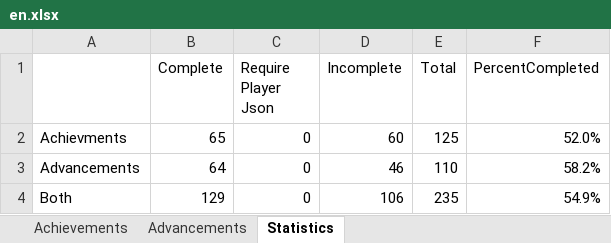
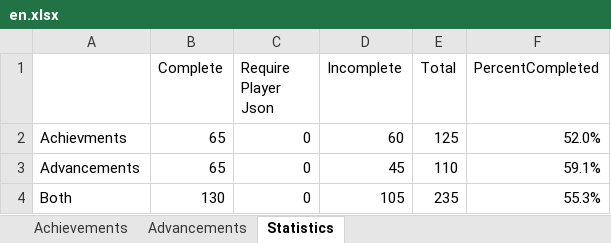
Before and after one commit to RavinMaddHatter/BedrockStatsAndAchievements, an Excel workbook: lookupData/en.xlsx, sheet Statistics, drawn as a sheet; values as stored, in another font and other column widths than the file's, no borders; the diff names each change by its address in the sheet, - before the commit and + after, or states it on an @@ line.

```diff
--- a/lookupData/en.xlsx (sheet Statistics)
+++ b/lookupData/en.xlsx (sheet Statistics)
-B3 (Complete): 64
+B3 (Complete): 65
-D3 (Incomplete): 46
+D3 (Incomplete): 45
-F3 (PercentCompleted): 58.2%
+F3 (PercentCompleted): 59.1%
-B4 (Complete): 129
+B4 (Complete): 130
-D4 (Incomplete): 106
+D4 (Incomplete): 105
-F4 (PercentCompleted): 54.9%
+F4 (PercentCompleted): 55.3%
```
Also changed, not shown: sheet Advancements, 1 other file.
